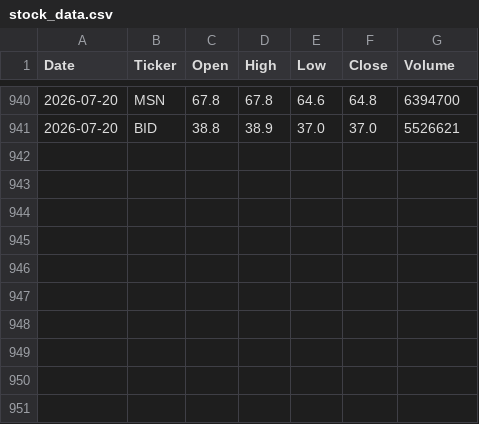
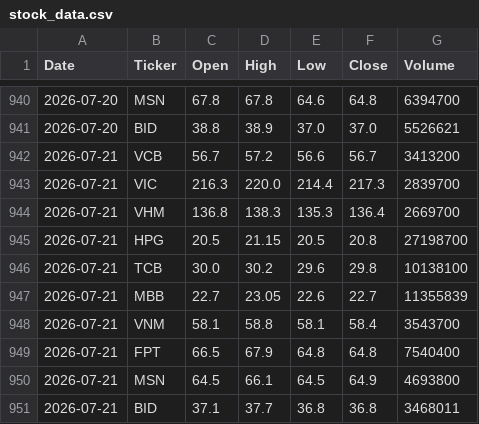
Before and after one commit to ph-thuy/session_11, a CSV file: data/stock_data.csv, drawn as a sheet; only a part is shown, gaps mark what is left out.

```diff
--- a/data/stock_data.csv
+++ b/data/stock_data.csv
@@ -941 +941,11 @@ Date,Ticker,Open,High,Low,Close,Volume
 2026-07-20,BID,38.8,38.9,37.0,37.0,5526621
+2026-07-21,VCB,56.7,57.2,56.6,56.7,3413200
+2026-07-21,VIC,216.3,220.0,214.4,217.3,2839700
+2026-07-21,VHM,136.8,138.3,135.3,136.4,2669700
+2026-07-21,HPG,20.5,21.15,20.5,20.8,27198700
+2026-07-21,TCB,30.0,30.2,29.6,29.8,10138100
+2026-07-21,MBB,22.7,23.05,22.6,22.7,11355839
+2026-07-21,VNM,58.1,58.8,58.1,58.4,3543700
+2026-07-21,FPT,66.5,67.9,64.8,64.8,7540400
+2026-07-21,MSN,64.5,66.1,64.5,64.9,4693800
+2026-07-21,BID,37.1,37.7,36.8,36.8,3468011
```
Also changed, not shown: 1 other file.
